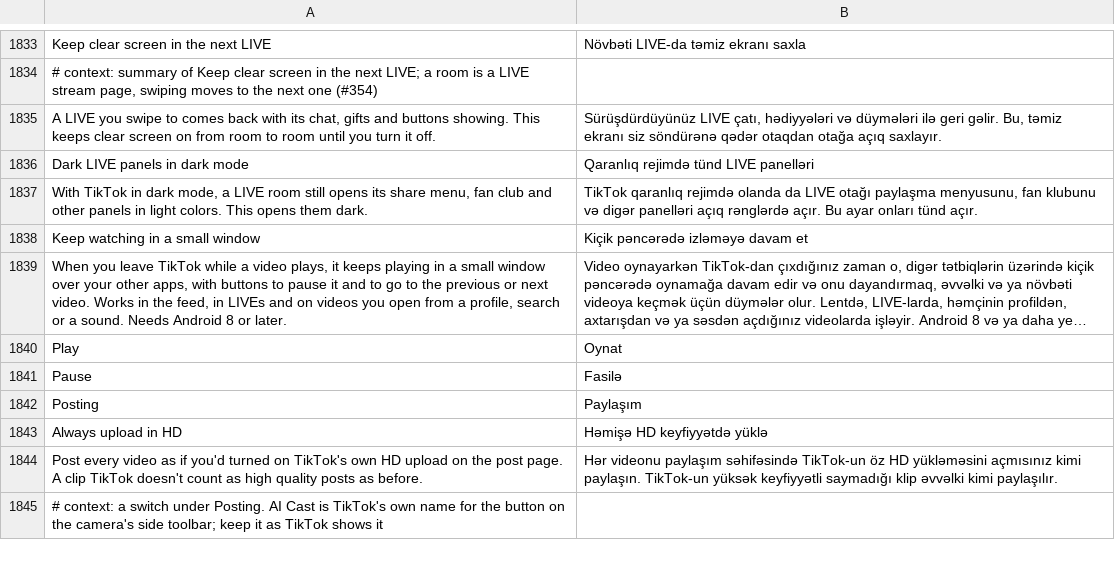
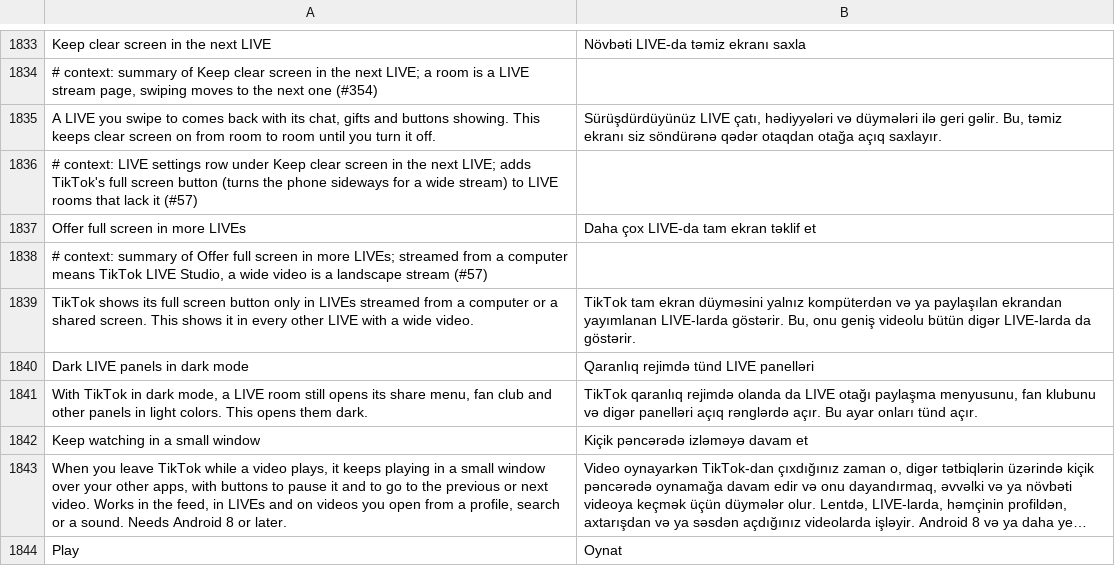
Before and after one commit to SysAdminDoc/HushFeed, a TSV file: extensions/tiktok/src/main/l10n/az.tsv, drawn as a sheet; only a part is shown, gaps mark what is left out; the shorter side is filled out with more unchanged rows; long unchanged cells end in …; the diff names each change by its address in the sheet, - before the commit and + after, or states it on an @@ line.

```diff
--- a/extensions/tiktok/src/main/l10n/az.tsv
+++ b/extensions/tiktok/src/main/l10n/az.tsv
+row 1836: # context: LIVE settings row under Keep clear screen in the next LIVE; adds TikTok's full screen button (turns the phone sideways for a wide stream) to LIVE rooms that lack it (#57)
+row 1837: Offer full screen in more LIVEs | Daha çox LIVE-da tam ekran təklif et
+row 1838: # context: summary of Offer full screen in more LIVEs; streamed from a computer means TikTok LIVE Studio, a wide video is a landscape stream (#57)
+row 1839: TikTok shows its full screen button only in LIVEs streamed from a computer or a shared screen. This shows it in every other LIVE with a wide video. | TikTok tam ekran düyməsini yalnız kompüterdən və ya paylaşılan ekrandan yayımlanan LIVE-larda göstərir. Bu, onu geniş videolu bütün digər LIVE-larda da göstərir.
```
Also changed, not shown: extensions/tiktok/src/main/l10n/ar.tsv, extensions/tiktok/src/main/l10n/de.tsv, 31 other files.
